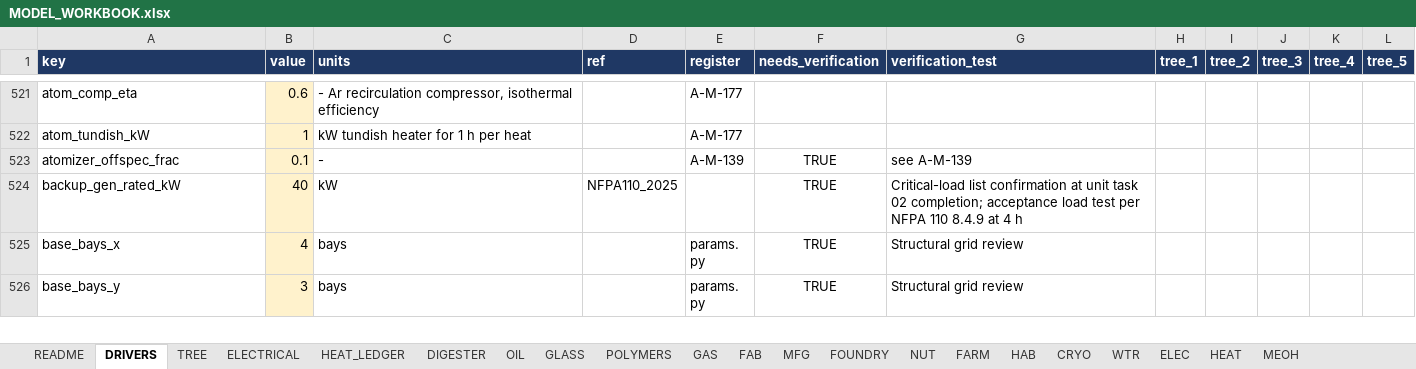
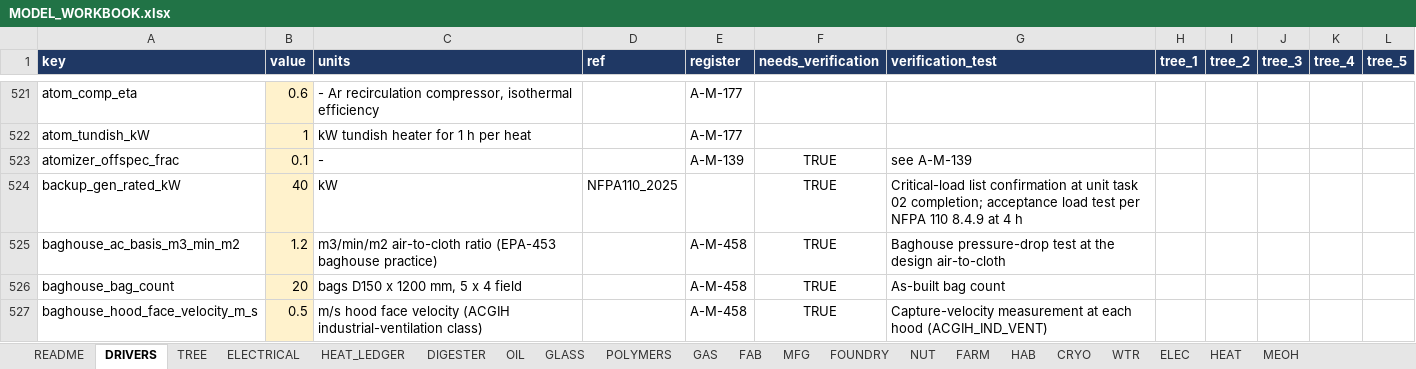
Before and after one commit to egofree/Aqueous_Solutions, an Excel workbook: docs-authority/MODEL_WORKBOOK.xlsx, sheet DRIVERS, drawn as a sheet; only a part is shown, gaps mark what is left out; the shorter side is filled out with more unchanged rows; values as stored, in another font and other column widths than the file's, no borders; the diff covers the shown part only; the diff names each change by its address in the sheet, - before the commit and + after, or states it on an @@ line.

Commit message:
Generated registers carry the step-2 driver entries

```diff
--- a/docs-authority/MODEL_WORKBOOK.xlsx (sheet DRIVERS)
+++ b/docs-authority/MODEL_WORKBOOK.xlsx (sheet DRIVERS)
+row 525: baghouse_ac_basis_m3_min_m2 | 1.2 | m3/min/m2 air-to-cloth ratio (EPA-453 baghouse practice) |  | A-M-458 | TRUE | Baghouse pressure-drop test at the design air-to-cloth
+row 526: baghouse_bag_count | 20 | bags D150 x 1200 mm, 5 x 4 field |  | A-M-458 | TRUE | As-built bag count
+row 527: baghouse_hood_face_velocity_m_s | 0.5 | m/s hood face velocity (ACGIH industrial-ventilation class) |  | A-M-458 | TRUE | Capture-velocity measurement at each hood (ACGIH_IND_VENT)
```
Also changed, not shown: 23 added rows elsewhere in this sheet, sheet README, 3 other files.
